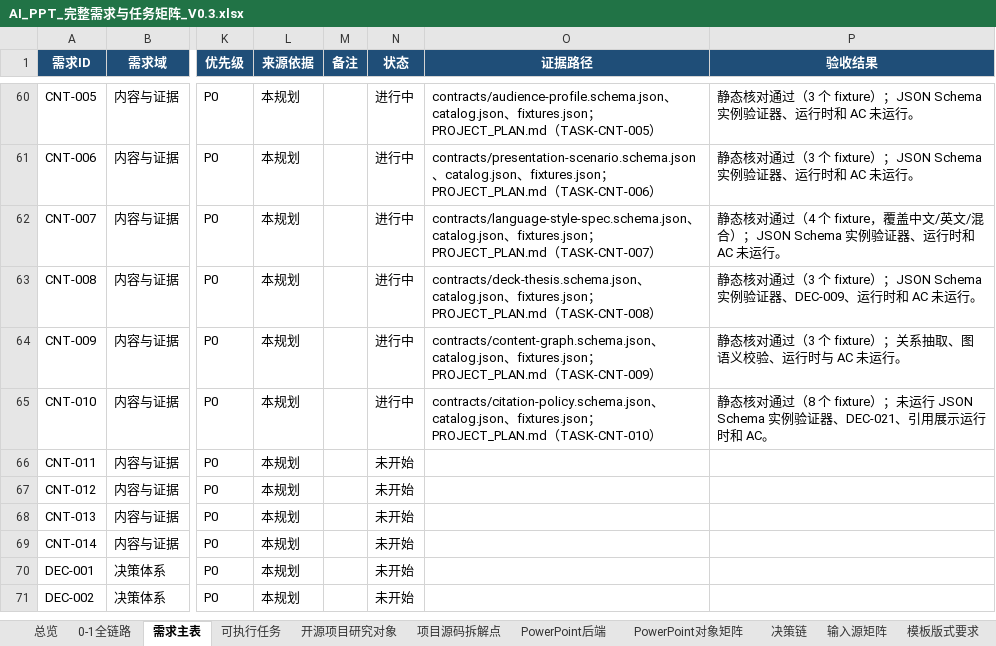
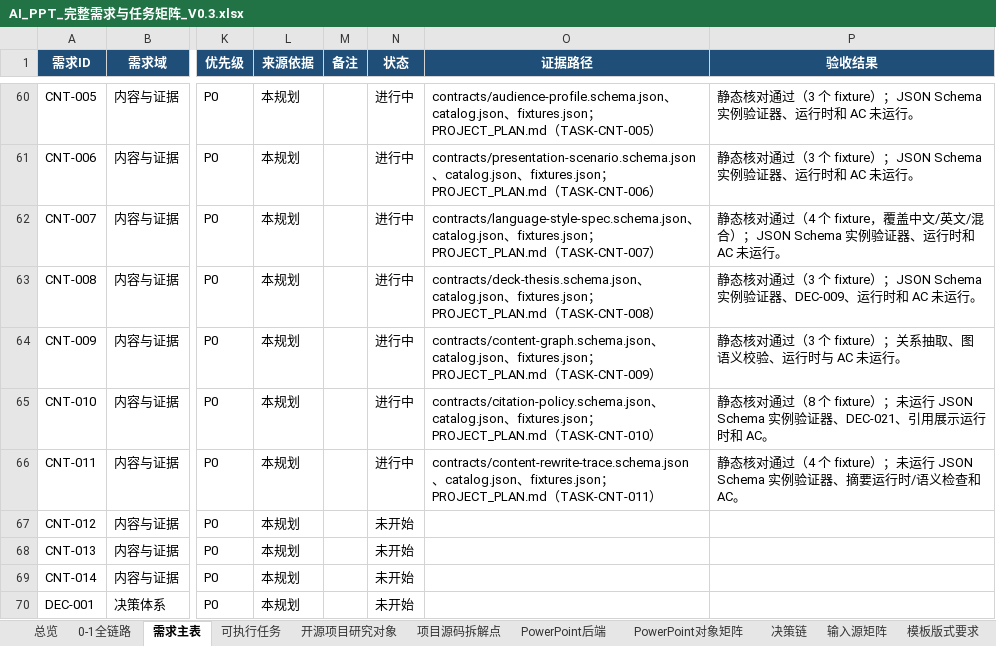
Before and after one commit to XXYoLoong/YoloongPPT, an Excel workbook: AI_PPT_完整需求与任务矩阵_V0.3.xlsx, sheet 需求主表, drawn as a sheet; only a part is shown, gaps mark what is left out; the shorter side is filled out with more unchanged rows; values as stored, in another font and other column widths than the file's, no borders; conditional formats and table styles not drawn; the diff names each change by its address in the sheet, - before the commit and + after, or states it on an @@ line.

```diff
--- a/AI_PPT_完整需求与任务矩阵_V0.3.xlsx (sheet 需求主表)
+++ b/AI_PPT_完整需求与任务矩阵_V0.3.xlsx (sheet 需求主表)
-N66 (状态): 未开始
+N66 (状态): 进行中
-O66 (证据路径): (empty)
+O66 (证据路径): contracts/content-rewrite-trace.schema.json、catalog.json、fixtures.json；PROJECT_PLAN.md（TASK-CNT-011）
-P66 (验收结果): (empty)
+P66 (验收结果): 静态核对通过（4 个 fixture）；未运行 JSON Schema 实例验证器、摘要运行时/语义检查和 AC。
```
Also changed, not shown: sheet 可执行任务, charts or pictures, 6 other files.
